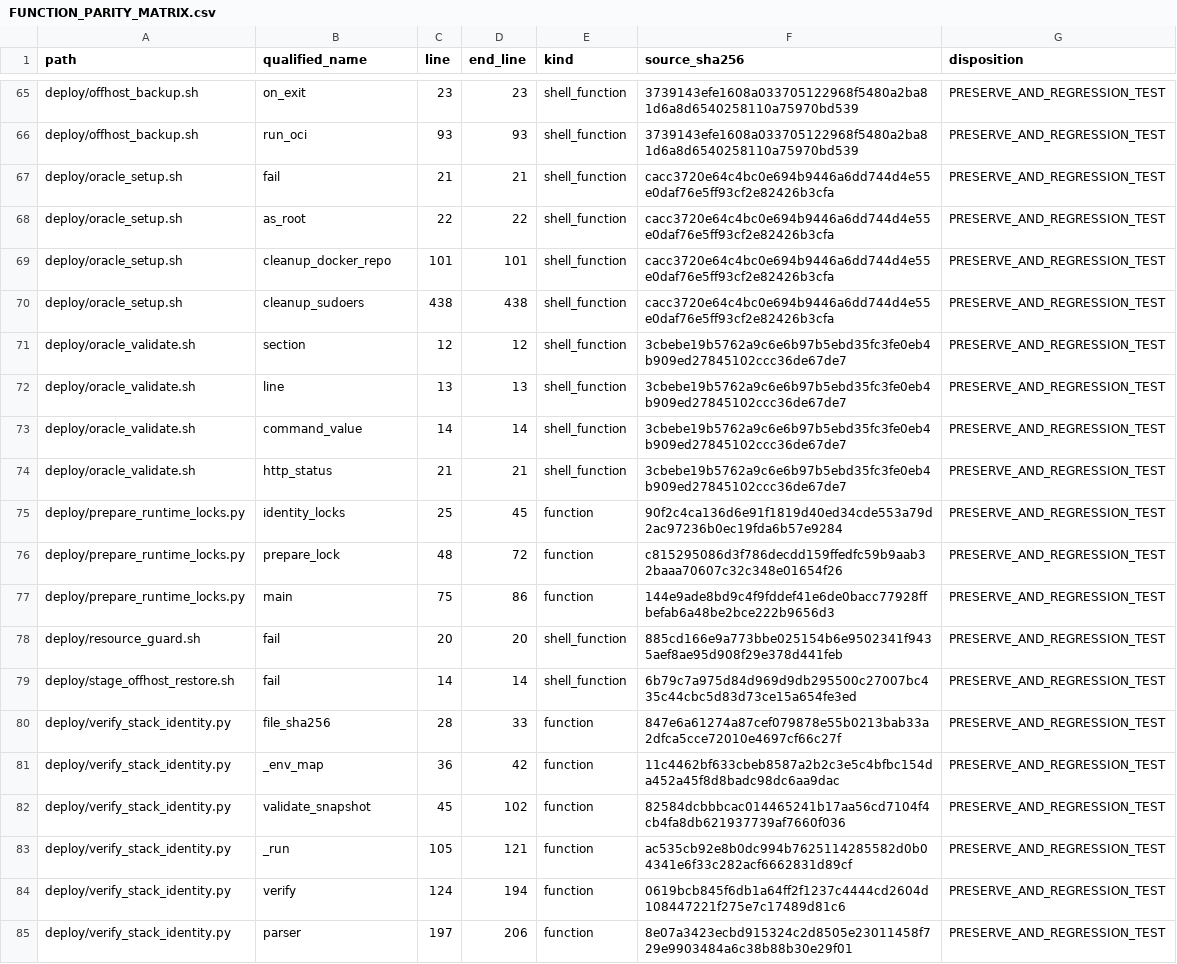
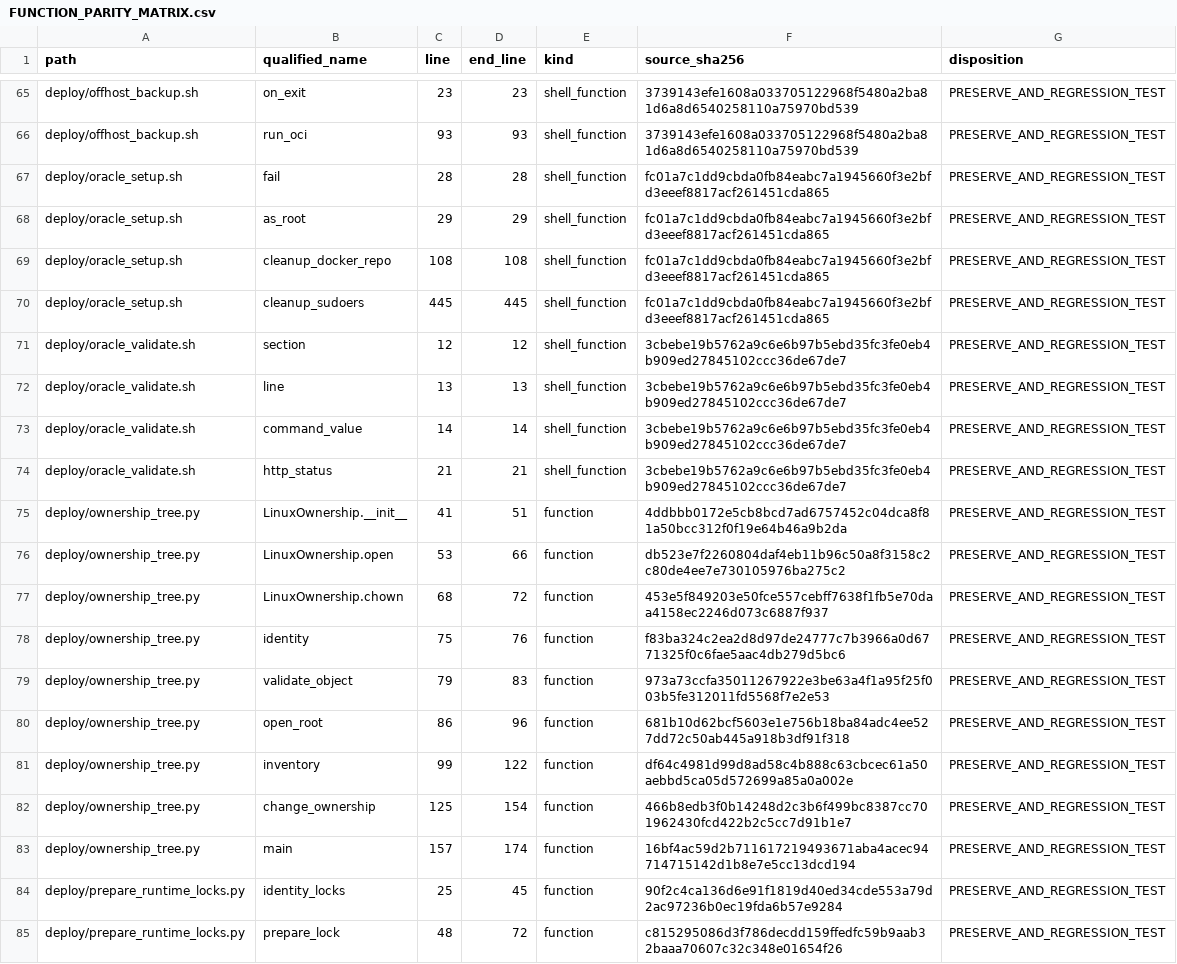
Before and after one commit to asad13-Binana/Bitcoin-Bot-Live-Trading-on-Binance-any-Exchange-TestNet, a CSV file: docs/audit/FUNCTION_PARITY_MATRIX.csv, drawn as a sheet; only a part is shown, gaps mark what is left out; the shorter side is filled out with more unchanged rows.

Commit message:
Fix portable mount-safe ownership bootstrap (#20)

```diff
--- a/docs/audit/FUNCTION_PARITY_MATRIX.csv
+++ b/docs/audit/FUNCTION_PARITY_MATRIX.csv
@@ -66,6 +66,6 @@
 "deploy/offhost_backup.sh","run_oci","93","93","shell_function","3739143efe1608a033705122968f5480a2ba81d6a8d6540258110a75970bd539","PRESERVE_AND_REGRESSION_TEST"
-"deploy/oracle_setup.sh","fail","21","21","shell_function","cacc3720e64c4bc0e694b9446a6dd744d4e55e0daf76e5ff93cf2e82426b3cfa","PRESERVE_AND_REGRESSION_TEST"
-"deploy/oracle_setup.sh","as_root","22","22","shell_function","cacc3720e64c4bc0e694b9446a6dd744d4e55e0daf76e5ff93cf2e82426b3cfa","PRESERVE_AND_REGRESSION_TEST"
-"deploy/oracle_setup.sh","cleanup_docker_repo","101","101","shell_function","cacc3720e64c4bc0e694b9446a6dd744d4e55e0daf76e5ff93cf2e82426b3cfa","PRESERVE_AND_REGRESSION_TEST"
-"deploy/oracle_setup.sh","cleanup_sudoers","438","438","shell_function","cacc3720e64c4bc0e694b9446a6dd744d4e55e0daf76e5ff93cf2e82426b3cfa","PRESERVE_AND_REGRESSION_TEST"
+"deploy/oracle_setup.sh","fail","28","28","shell_function","fc01a7c1dd9cbda0fb84eabc7a1945660f3e2bfd3eeef8817acf261451cda865","PRESERVE_AND_REGRESSION_TEST"
+"deploy/oracle_setup.sh","as_root","29","29","shell_function","fc01a7c1dd9cbda0fb84eabc7a1945660f3e2bfd3eeef8817acf261451cda865","PRESERVE_AND_REGRESSION_TEST"
+"deploy/oracle_setup.sh","cleanup_docker_repo","108","108","shell_function","fc01a7c1dd9cbda0fb84eabc7a1945660f3e2bfd3eeef8817acf261451cda865","PRESERVE_AND_REGRESSION_TEST"
+"deploy/oracle_setup.sh","cleanup_sudoers","445","445","shell_function","fc01a7c1dd9cbda0fb84eabc7a1945660f3e2bfd3eeef8817acf261451cda865","PRESERVE_AND_REGRESSION_TEST"
 "deploy/oracle_validate.sh","section","12","12","shell_function","3cbebe19b5762a9c6e6b97b5ebd35fc3fe0eb4b909ed27845102ccc36de67de7","PRESERVE_AND_REGRESSION_TEST"
@@ -74,2 +74,11 @@
 "deploy/oracle_validate.sh","http_status","21","21","shell_function","3cbebe19b5762a9c6e6b97b5ebd35fc3fe0eb4b909ed27845102ccc36de67de7","PRESERVE_AND_REGRESSION_TEST"
+"deploy/ownership_tree.py","LinuxOwnership.__init__","41","51","function","4ddbbb0172e5cb8bcd7ad6757452c04dca8f81a50bcc312f0f19e64b46a9b2da","PRESERVE_AND_REGRESSION_TEST"
+"deploy/ownership_tree.py","LinuxOwnership.open","53","66","function","db523e7f2260804daf4eb11b96c50a8f3158c2c80de4ee7e730105976ba275c2","PRESERVE_AND_REGRESSION_TEST"
+"deploy/ownership_tree.py","LinuxOwnership.chown","68","72","function","453e5f849203e50fce557cebff7638f1fb5e70daa4158ec2246d073c6887f937","PRESERVE_AND_REGRESSION_TEST"
+"deploy/ownership_tree.py","identity","75","76","function","f83ba324c2ea2d8d97de24777c7b3966a0d6771325f0c6fae5aac4db279d5bc6","PRESERVE_AND_REGRESSION_TEST"
+"deploy/ownership_tree.py","validate_object","79","83","function","973a73ccfa35011267922e3be63a4f1a95f25f003b5fe312011fd5568f7e2e53","PRESERVE_AND_REGRESSION_TEST"
+"deploy/ownership_tree.py","open_root","86","96","function","681b10d62bcf5603e1e756b18ba84adc4ee527dd72c50ab445a918b3df91f318","PRESERVE_AND_REGRESSION_TEST"
+"deploy/ownership_tree.py","inventory","99","122","function","df64c4981d99d8ad58c4b888c63cbcec61a50aebbd5ca05d572699a85a0a002e","PRESERVE_AND_REGRESSION_TEST"
+"deploy/ownership_tree.py","change_ownership","125","154","function","466b8edb3f0b14248d2c3b6f499bc8387cc701962430fcd422b2c5cc7d91b1e7","PRESERVE_AND_REGRESSION_TEST"
+"deploy/ownership_tree.py","main","157","174","function","16bf4ac59d2b711617219493671aba4acec94714715142d1b8e7e5cc13dcd194","PRESERVE_AND_REGRESSION_TEST"
 "deploy/prepare_runtime_locks.py","identity_locks","25","45","function","90f2c4ca136d6e91f1819d40ed34cde553a79d2ac97236b0ec19fda6b57e9284","PRESERVE_AND_REGRESSION_TEST"
```
Also changed, not shown: docs/audit/FILE_REVIEW_LEDGER.csv, 11 other files.
